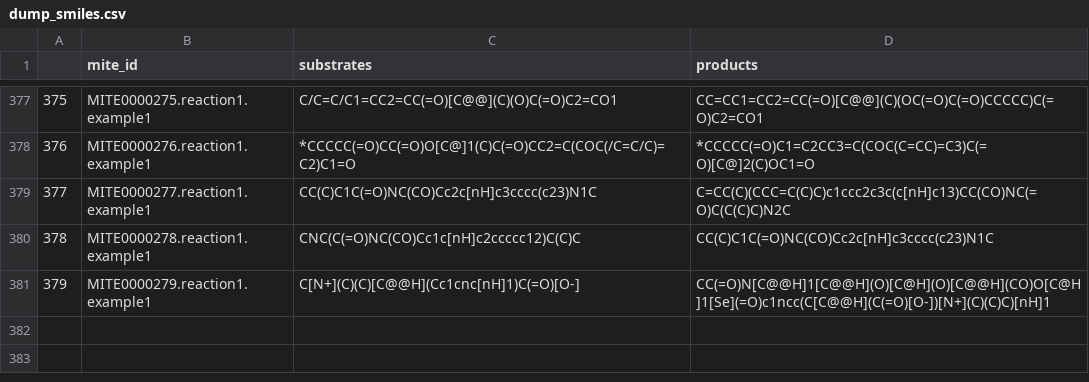
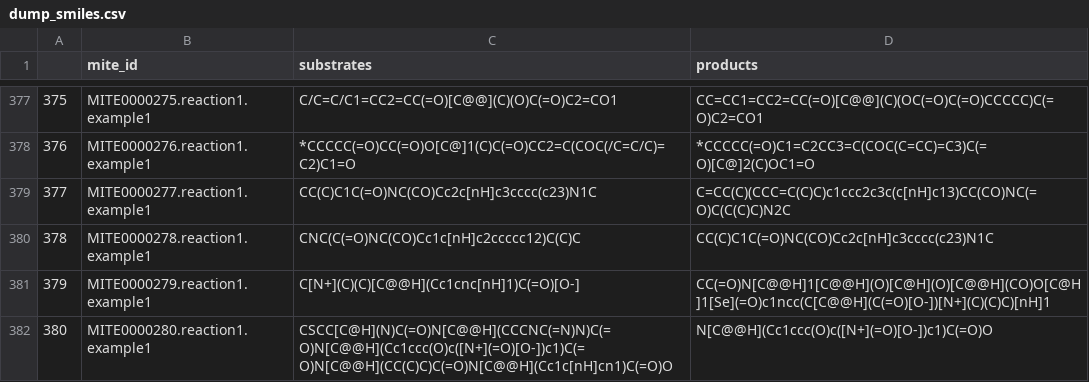
Before and after one commit to mite-standard/mite_data, a CSV file: mite_data/metadata/dump_smiles.csv, drawn as a sheet; only a part is shown, gaps mark what is left out.

```diff
--- a/mite_data/metadata/dump_smiles.csv
+++ b/mite_data/metadata/dump_smiles.csv
@@ -381 +381,2 @@
 379,MITE0000279.reaction1.example1,C[N+](C)(C)[C@@H](Cc1cnc[nH]1)C(=O)[O-],CC(=O)N[C@@H]1[C@@H](O)[C@H](O)[C@@H](CO)O[C@H]1[Se](=O)c1ncc(C[C@@H](C(=O)[O-])[N+](C)(C)C)[nH]1
+380,MITE0000280.reaction1.example1,CSCC[C@H](N)C(=O)N[C@@H](CCCNC(=N)N)C(=O)N[C@@H](Cc1ccc(O)c([N+](=O)[O-])c1)C(=O)N[C@@H](CC(C)C)C(=O)N[C@@H](Cc1c[nH]cn1)C(=O)O,N[C@@H](Cc1ccc(O)c([N+](=O)[O-])c1)C(=O)O
```
Also changed, not shown: mite_data/metadata/dump_smarts.csv, mite_data/metadata/mite_prot_accessions.csv, 4 other files.
